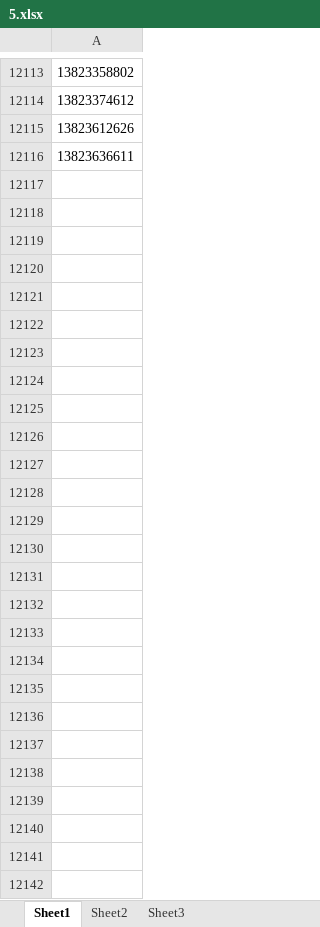
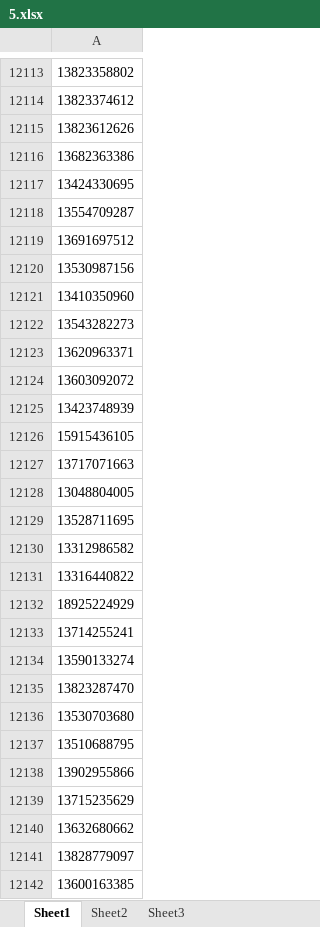
Before and after one commit to teamo20150201/IO, an Excel workbook: ANGLE/5.xlsx, sheet Sheet1, drawn as a sheet; only a part is shown, gaps mark what is left out; values as stored, in another font and other column widths than the file's, no borders; the diff names each change by its address in the sheet, - before the commit and + after, or states it on an @@ line.

```diff
--- a/ANGLE/5.xlsx (sheet Sheet1)
+++ b/ANGLE/5.xlsx (sheet Sheet1)
-A12116: 13823636611
+A12116: 13682363386
+row 12117: 13424330695
+row 12118: 13554709287
+row 12119: 13691697512
+row 12120: 13530987156
+row 12121: 13410350960
+row 12122: 13543282273
+row 12123: 13620963371
+row 12124: 13603092072
+row 12125: 13423748939
+row 12126: 15915436105
+row 12127: 13717071663
+row 12128: 13048804005
+row 12129: 13528711695
+row 12130: 13312986582
+row 12131: 13316440822
+row 12132: 18925224929
+row 12133: 13714255241
+row 12134: 13590133274
+row 12135: 13823287470
+row 12136: 13530703680
+row 12137: 13510688795
+row 12138: 13902955866
+row 12139: 13715235629
+row 12140: 13632680662
+row 12141: 13828779097
+row 12142: 13600163385
```
Also changed, not shown: 1 other file.
